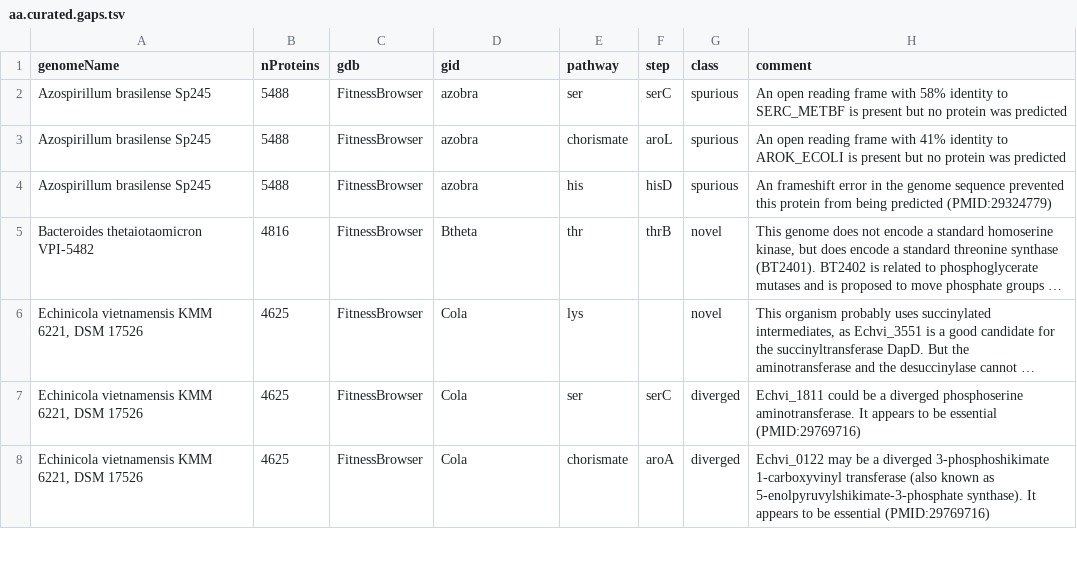
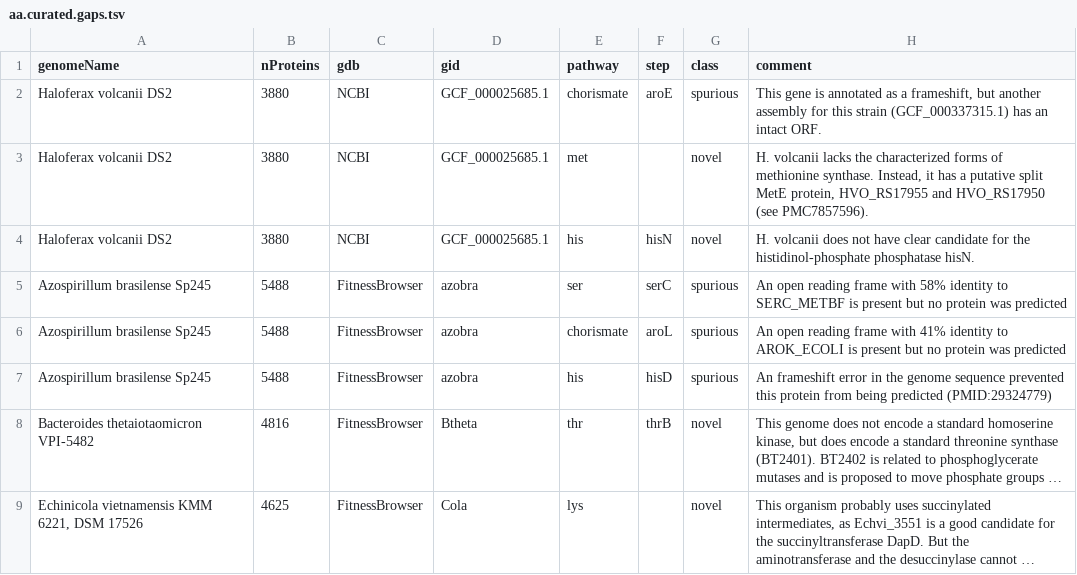
Before and after one commit to morgannprice/PaperBLAST, a TSV file: gaps/aa/aa.curated.gaps.tsv, drawn as a sheet; only a part is shown; the shorter side is filled out with more unchanged rows; long unchanged cells end in ….

Commit message:
Add known gaps in Haloferax volcanii DS2

```diff
--- a/gaps/aa/aa.curated.gaps.tsv
+++ b/gaps/aa/aa.curated.gaps.tsv
@@ -1,2 +1,5 @@
 genomeName	nProteins	gdb	gid	pathway	step	class	comment
+Haloferax volcanii DS2	3880	NCBI	GCF_000025685.1	chorismate	aroE	spurious	This gene is annotated as a frameshift, but another assembly for this strain (GCF_000337315.1) has an intact ORF.
+Haloferax volcanii DS2	3880	NCBI	GCF_000025685.1	met		novel	H. volcanii lacks the characterized forms of methionine synthase. Instead, it has a putative split MetE protein, HVO_RS17955 and HVO_RS17950 (see PMC7857596).
+Haloferax volcanii DS2	3880	NCBI	GCF_000025685.1	his	hisN	novel	H. volcanii does not have clear candidate for the histidinol-phosphate phosphatase hisN.
 Azospirillum brasilense Sp245	5488	FitnessBrowser	azobra	ser	serC	spurious	An open reading frame with 58% identity to SERC_METBF is present but no protein was predicted
```
